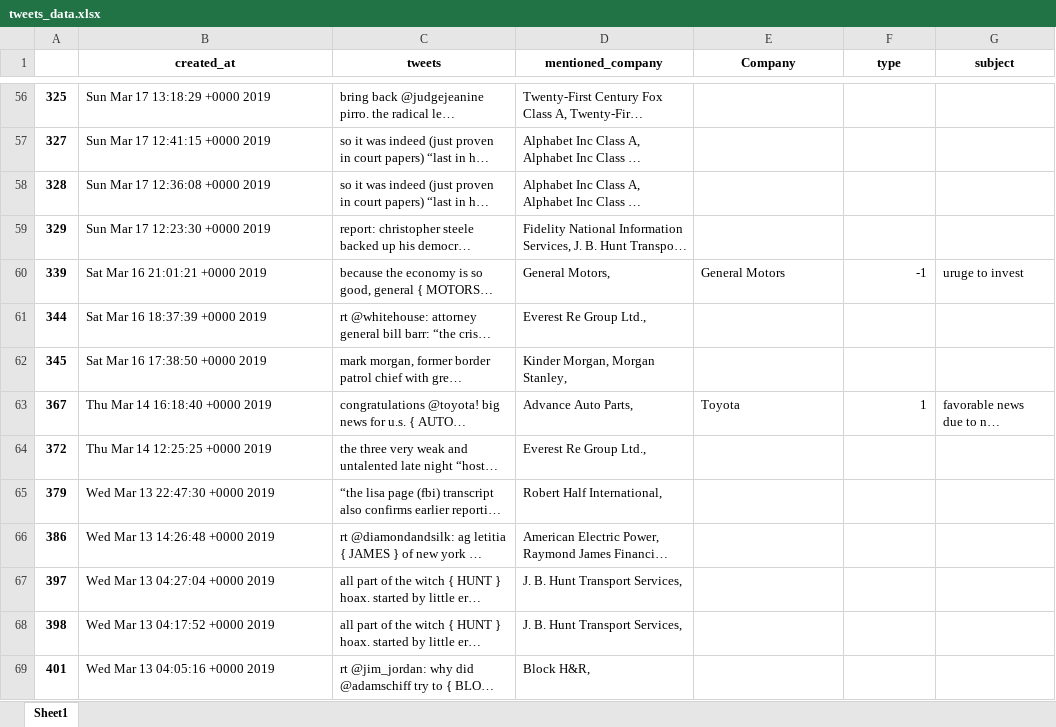
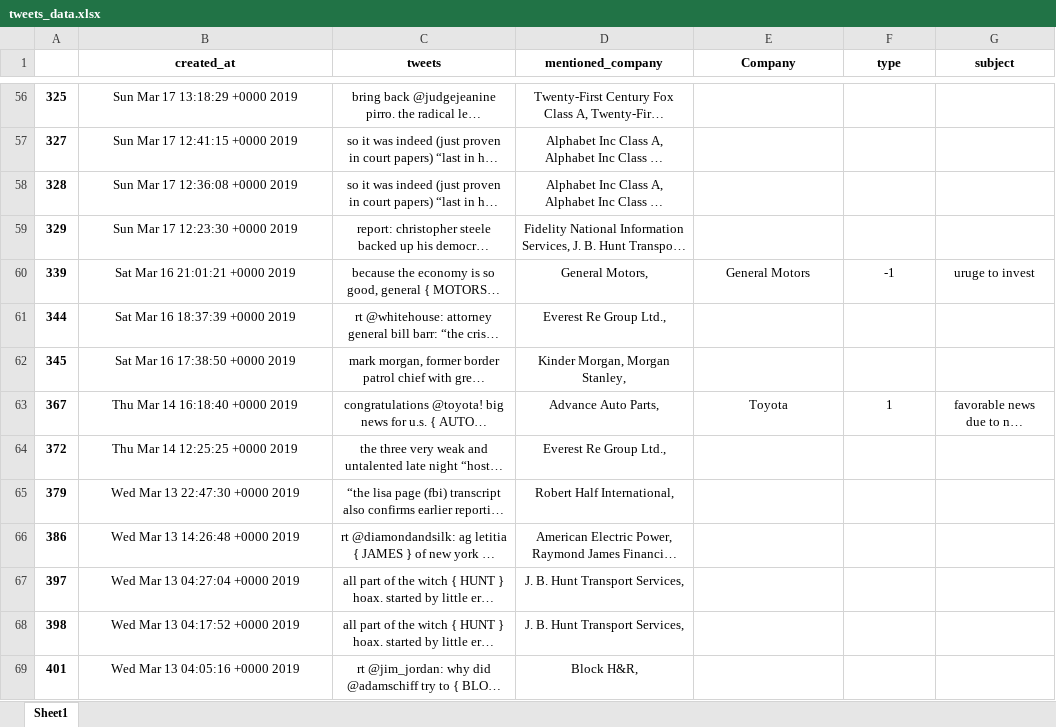
Before and after one commit to OrangeXia2013/TrumpTweetsProject, an Excel workbook: code/tweets_data.xlsx, sheet Sheet1, drawn as a sheet; only a part is shown, gaps mark what is left out; long unchanged cells end in …; values as stored, in another font and other column widths than the file's, no borders; the diff covers the shown part only; the diff names each change by its address in the sheet, - before the commit and + after, or states it on an @@ line.

```diff
--- a/code/tweets_data.xlsx (sheet Sheet1)
+++ b/code/tweets_data.xlsx (sheet Sheet1)
-B56:D59 alignment: left
+B56:D59 alignment: center
-B60:E60 alignment: left
+B60:E60 alignment: center
-F60 alignment: right
+F60 alignment: center
-G60 alignment: left
+G60 alignment: center
-B61:D62 alignment: left
+B61:D62 alignment: center
-B63:E63 alignment: left
+B63:E63 alignment: center
-F63 alignment: right
+F63 alignment: center
-G63 alignment: left
+G63 alignment: center
-B64:D69 alignment: left
+B64:D69 alignment: center
```
Also changed, not shown: 3 edited cells and cell formats elsewhere in this sheet, 1 other file.
